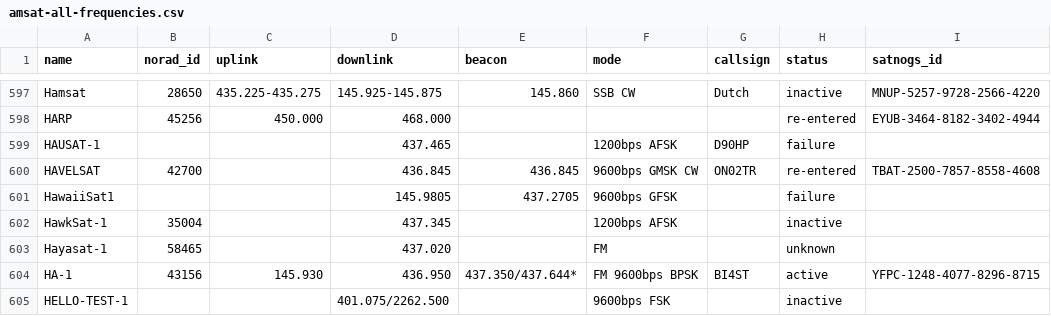
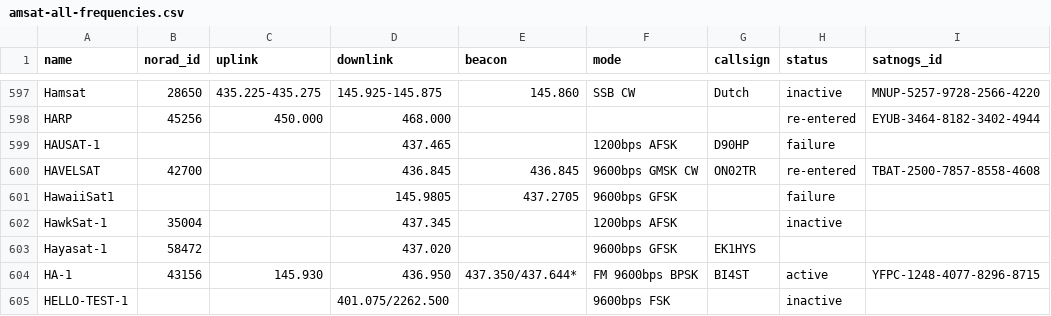
Before and after one commit to Sibizwan5/amateur-satellite-database, a CSV file: data/amsat-all-frequencies.csv, drawn as a sheet; only a part is shown, gaps mark what is left out.

```diff
--- a/data/amsat-all-frequencies.csv
+++ b/data/amsat-all-frequencies.csv
@@ -602,3 +602,3 @@ HawaiiSat1,,,145.9805,437.2705,9600bps GFSK,,failure,
 HawkSat-1,35004,,437.345,,1200bps AFSK,,inactive,
-Hayasat-1,58465,,437.020,,FM,,unknown,
+Hayasat-1,58472,,437.020,,9600bps GFSK,EK1HYS,,
 HA-1,43156,145.930,436.950,437.350/437.644*,FM 9600bps BPSK,BI4ST,active,YFPC-1248-4077-8296-8715
```
Also changed, not shown: data/satnogs.csv, 2 other files.
